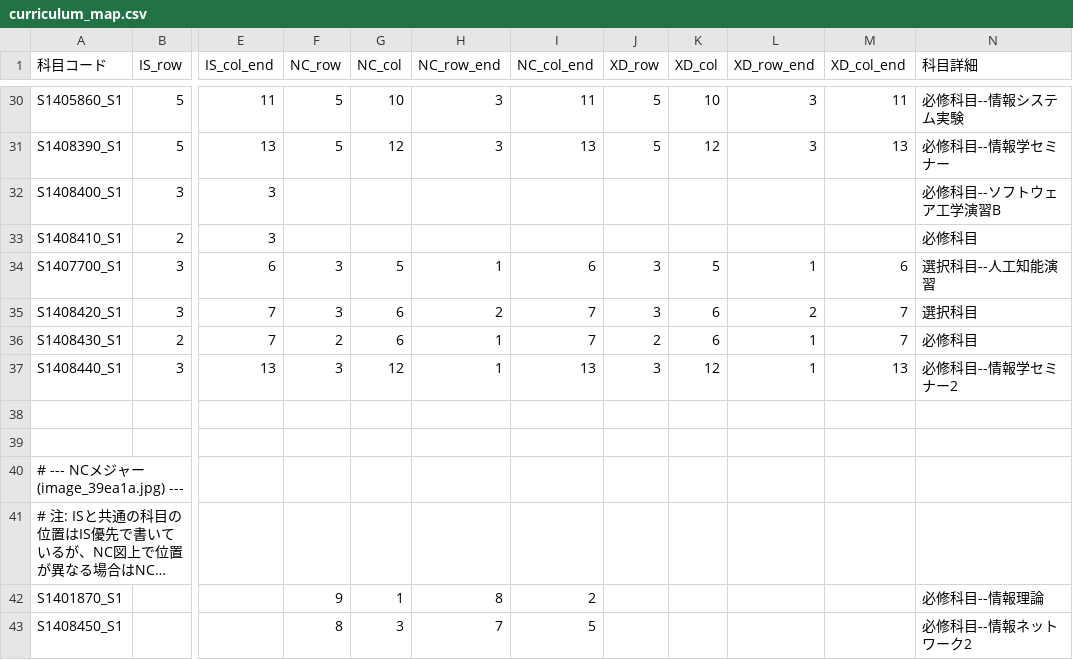
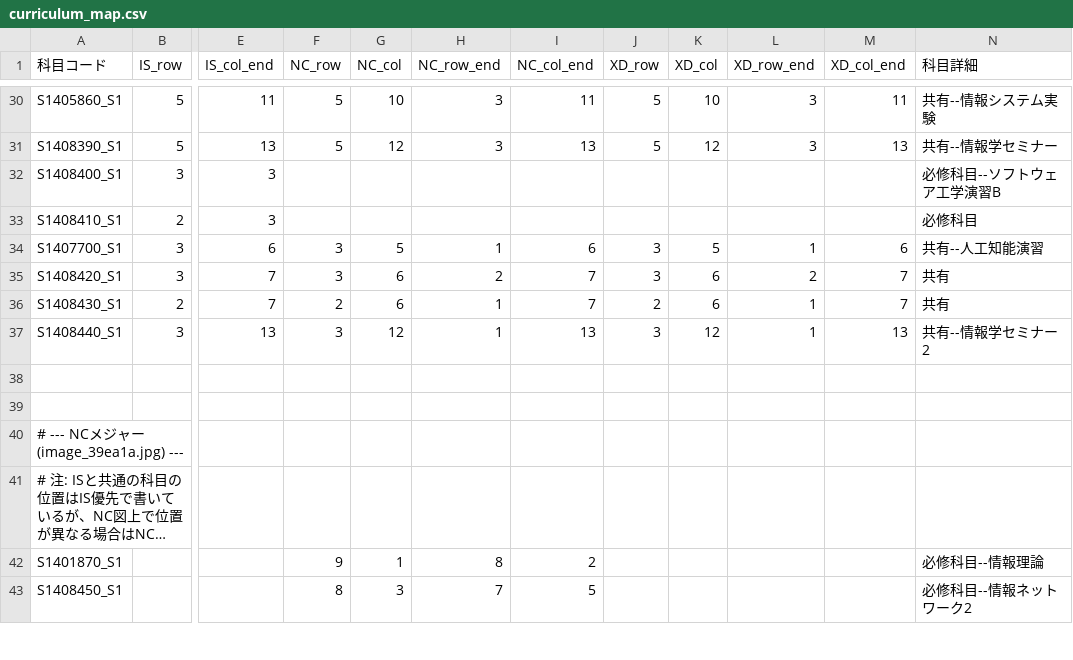
Before and after one commit to S2310008/B-3, a CSV file: curriculum_map.csv, drawn as a sheet; only a part is shown, gaps mark what is left out; long unchanged cells end in …; the diff covers the shown part only; the diff names each change by its address in the sheet, - before the commit and + after, or states it on an @@ line.

```diff
--- a/curriculum_map.csv
+++ b/curriculum_map.csv
-N30 (科目詳細): 必修科目--情報システム実験
+N30 (科目詳細): 共有--情報システム実験
-N31 (科目詳細): 必修科目--情報学セミナー
+N31 (科目詳細): 共有--情報学セミナー
-N34 (科目詳細): 選択科目--人工知能演習
+N34 (科目詳細): 共有--人工知能演習
-N35 (科目詳細): 選択科目
+N35 (科目詳細): 共有
-N36 (科目詳細): 必修科目
+N36 (科目詳細): 共有
-N37 (科目詳細): 必修科目--情報学セミナー2
+N37 (科目詳細): 共有--情報学セミナー2
```
Also changed, not shown: 24 edited cells elsewhere in this file, 3 other files.
